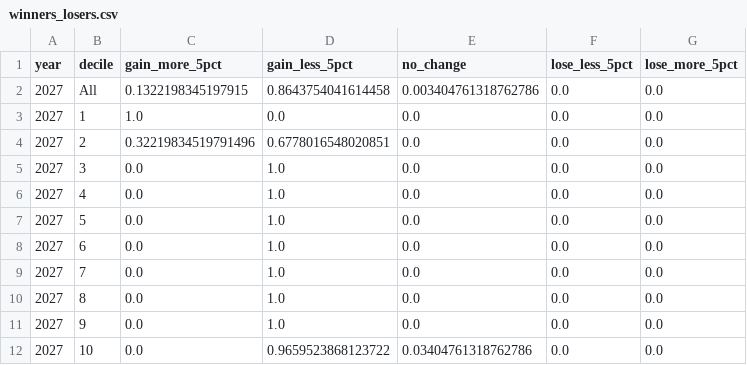
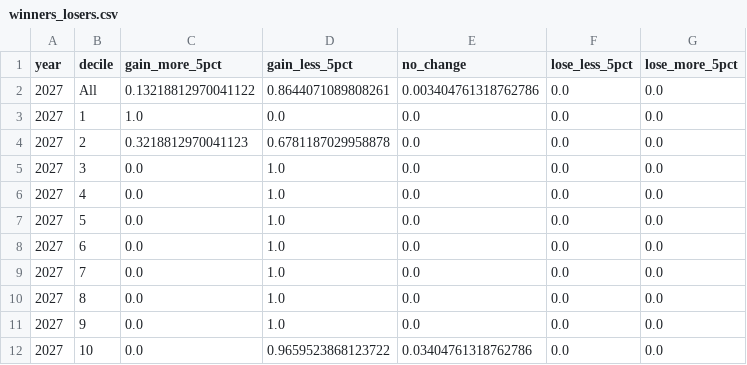
Before and after one commit to PolicyEngine/tx-rebate-checks, a CSV file: frontend/public/data/winners_losers.csv, drawn as a sheet.

```diff
--- a/frontend/public/data/winners_losers.csv
+++ b/frontend/public/data/winners_losers.csv
@@ -1,5 +1,5 @@
 year,decile,gain_more_5pct,gain_less_5pct,no_change,lose_less_5pct,lose_more_5pct
-2027,All,0.1322198345197915,0.8643754041614458,0.003404761318762786,0.0,0.0
+2027,All,0.13218812970041122,0.8644071089808261,0.003404761318762786,0.0,0.0
 2027,1,1.0,0.0,0.0,0.0,0.0
-2027,2,0.32219834519791496,0.6778016548020851,0.0,0.0,0.0
+2027,2,0.3218812970041123,0.6781187029958878,0.0,0.0,0.0
 2027,3,0.0,1.0,0.0,0.0,0.0
```
Also changed, not shown: frontend/public/data/congressional_districts.csv, frontend/public/data/distributional_impact.csv, 7 other files.
